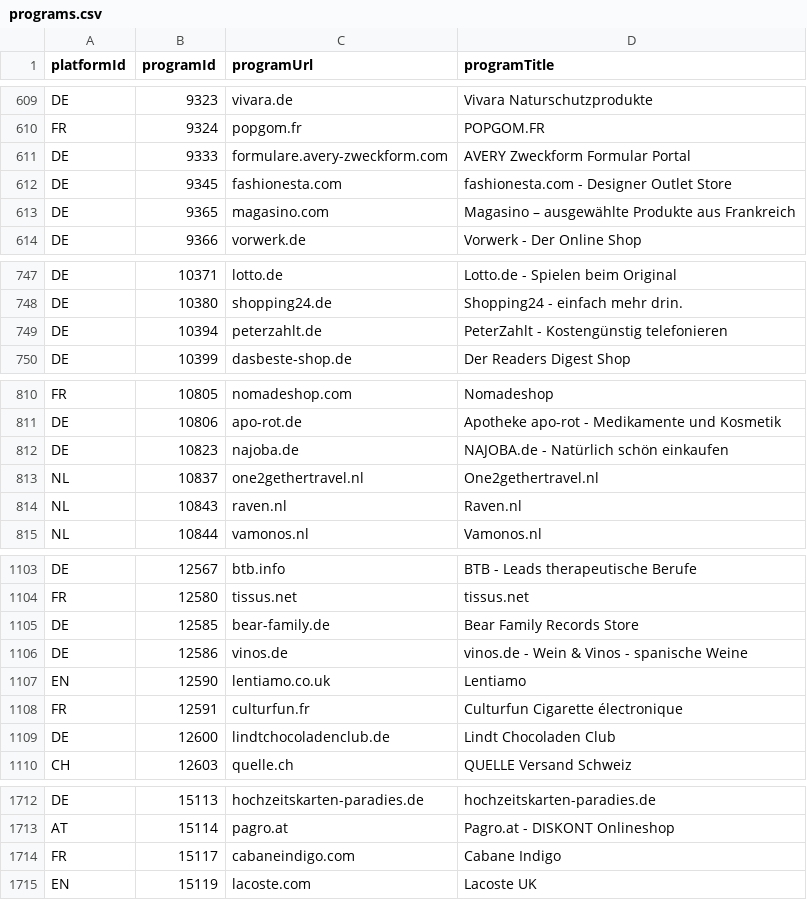
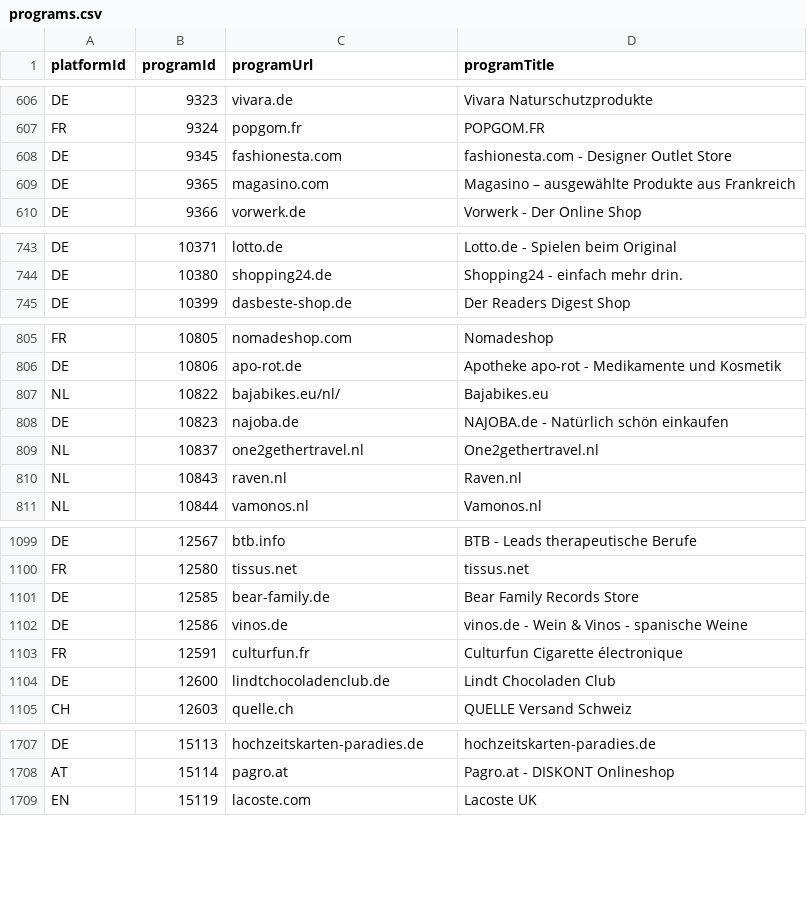
Before and after one commit to affilinet/browser-webextension-publisher, a CSV file: resources/programs.csv, drawn as a sheet; only a part is shown, gaps mark what is left out; removed rows and columns are numbered as before the commit, all else as after; the diff covers the shown part only; the diff names each change by its address in the sheet, - before the commit and + after, or states it on an @@ line.

```diff
--- a/resources/programs.csv
+++ b/resources/programs.csv
-row 611: DE | 9333 | formulare.avery-zweckform.com | AVERY Zweckform Formular Portal
-row 749: DE | 10394 | peterzahlt.de | PeterZahlt - Kostengünstig telefonieren
+row 807: NL | 10822 | bajabikes.eu/nl/ | Bajabikes.eu
-row 1107: EN | 12590 | lentiamo.co.uk | Lentiamo
-row 1714: FR | 15117 | cabaneindigo.com | Cabane Indigo
```
Also changed, not shown: 2 added rows and 12 removed rows elsewhere in this file.
